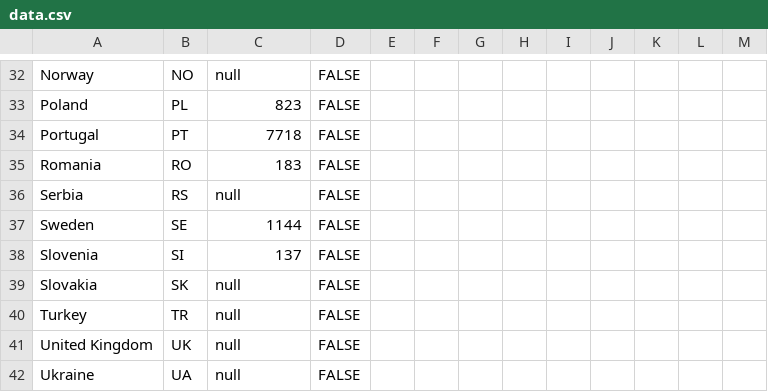
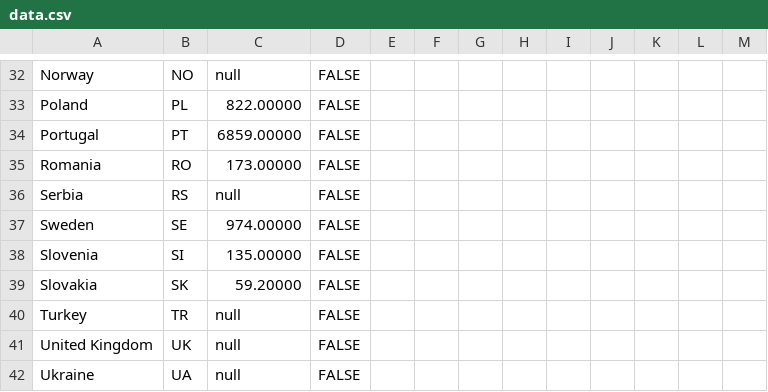
Before and after one commit to EuranetPlus/map-fisheries-europe, a CSV file: static/data/thematic/data.csv, drawn as a sheet; only a part is shown, gaps mark what is left out; the diff covers the shown part only; the diff names each change by its address in the sheet, - before the commit and + after, or states it on an @@ line.

```diff
--- a/static/data/thematic/data.csv
+++ b/static/data/thematic/data.csv
-C33: 823
+C33: 822.00000
-C34: 7718
+C34: 6859.00000
-C35: 183
+C35: 173.00000
-C37: 1144
+C37: 974.00000
-C38: 137
+C38: 135.00000
-C39: null
+C39: 59.20000
```
Also changed, not shown: 17 edited cells elsewhere in this file.
